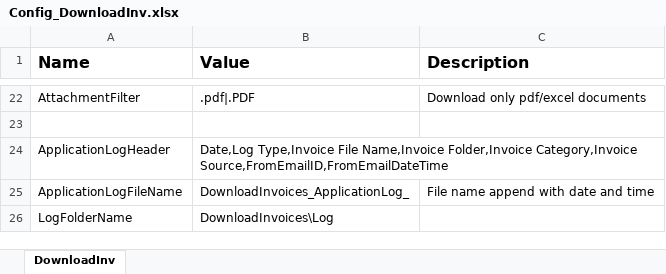
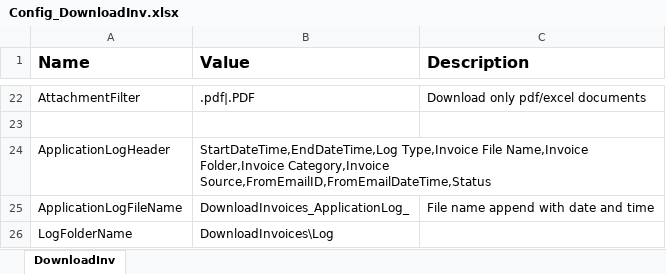
Before and after one commit to srushtisn/Automation, an Excel workbook: DownloadInvoices/Config_DownloadInv.xlsx, sheet DownloadInv, drawn as a sheet; only a part is shown, gaps mark what is left out; values as stored, in another font and other column widths than the file's, no borders; the diff names each change by its address in the sheet, - before the commit and + after, or states it on an @@ line.

Commit message:
10-Apr-2022

```diff
--- a/DownloadInvoices/Config_DownloadInv.xlsx (sheet DownloadInv)
+++ b/DownloadInvoices/Config_DownloadInv.xlsx (sheet DownloadInv)
-B24 (Value): Date,Log Type,Invoice File Name,Invoice Folder,Invoice Category,Invoice Source,FromEmailID,FromEmailDateTime
+B24 (Value): StartDateTime,EndDateTime,Log Type,Invoice File Name,Invoice Folder,Invoice Category,Invoice Source,FromEmailID,FromEmailDateTime,Status
```
